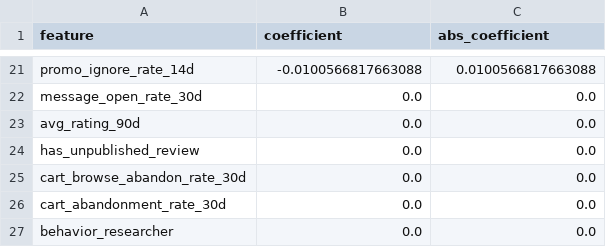
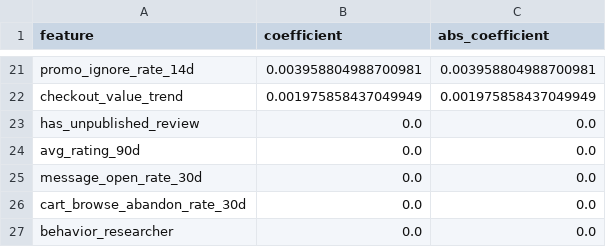
Before and after one commit to VVN8819/churn-prediction-mvp, a CSV file: d_ml_model/models/logreg_feature_importance.csv, drawn as a sheet; only a part is shown, gaps mark what is left out; removed rows and columns are numbered as before the commit, all else as after; the diff covers the shown part only; the diff names each change by its address in the sheet, - before the commit and + after, or states it on an @@ line.

```diff
--- a/d_ml_model/models/logreg_feature_importance.csv
+++ b/d_ml_model/models/logreg_feature_importance.csv
-B21 (coefficient): -0.0100566817663088
+B21 (coefficient): 0.003958804988700981
-C21 (abs_coefficient): 0.0100566817663088
+C21 (abs_coefficient): 0.003958804988700981
+row 22: checkout_value_trend | 0.001975858437049949 | 0.001975858437049949
@@ row 24 moved to row 23: has_unpublished_review @@
@@ row 23 moved to row 24: avg_rating_90d @@
-row 26: cart_abandonment_rate_30d | 0.0 | 0.0
```
Also changed, not shown: 11 added rows, 11 removed rows and 16 edited cells elsewhere in this file, d_ml_model/models/gb_feature_importance.csv, d_ml_model/models/gridsearch_cv_feature_importance.csv, 28 other files.
